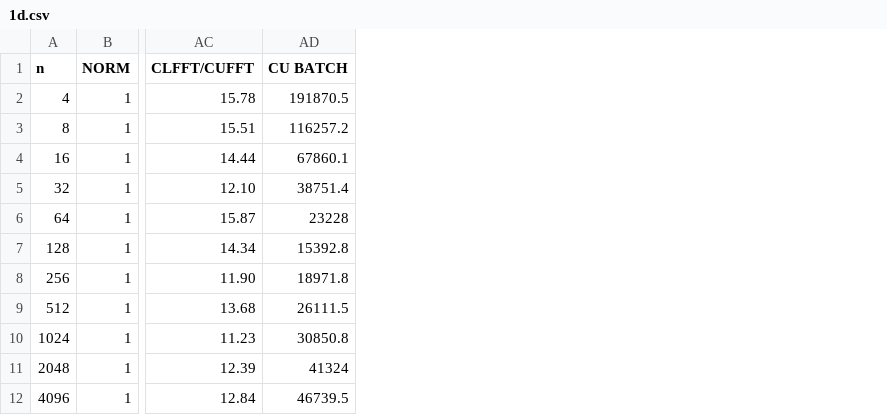
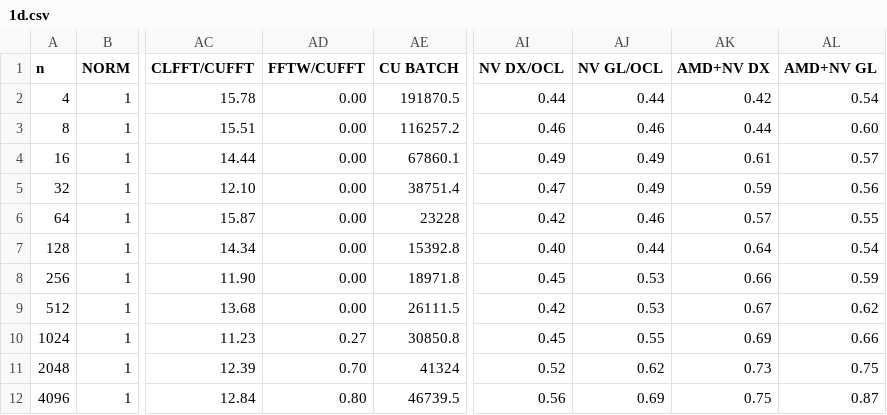
Before and after one commit to torbjorn-sorman/TQDT33_THESIS, a CSV file: Report/plots/1d.csv, drawn as a sheet; only a part is shown, gaps mark what is left out; the diff names each change by its address in the sheet, - before the commit and + after, or states it on an @@ line.

```diff
--- a/Report/plots/1d.csv
+++ b/Report/plots/1d.csv
+column AD (FFTW/CUFFT), rows 2-12: 0.00 | 0.00 | 0.00 | 0.00 | 0.00 | 0.00 | 0.00 | 0.00 | 0.27 | 0.70 | 0.80
+column AI (NV DX/OCL), rows 2-12: 0.44 | 0.46 | 0.49 | 0.47 | 0.42 | 0.40 | 0.45 | 0.42 | 0.45 | 0.52 | 0.56
+column AJ (NV GL/OCL), rows 2-12: 0.44 | 0.46 | 0.49 | 0.49 | 0.46 | 0.44 | 0.53 | 0.53 | 0.55 | 0.62 | 0.69
+column AK (AMD+NV DX), rows 2-12: 0.42 | 0.44 | 0.61 | 0.59 | 0.57 | 0.64 | 0.66 | 0.67 | 0.69 | 0.73 | 0.75
+column AL (AMD+NV GL), rows 2-12: 0.54 | 0.60 | 0.57 | 0.56 | 0.55 | 0.54 | 0.59 | 0.62 | 0.66 | 0.75 | 0.87
```
Also changed, not shown: Report/plots/2d.csv, 23 other files.
